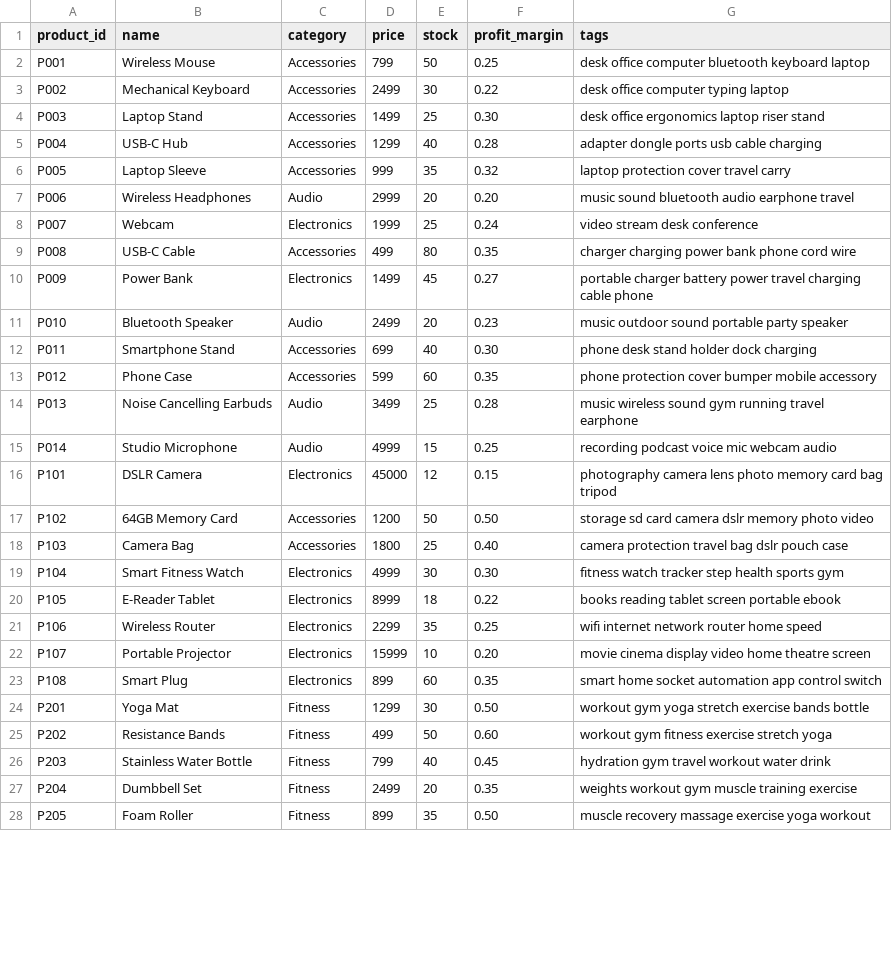
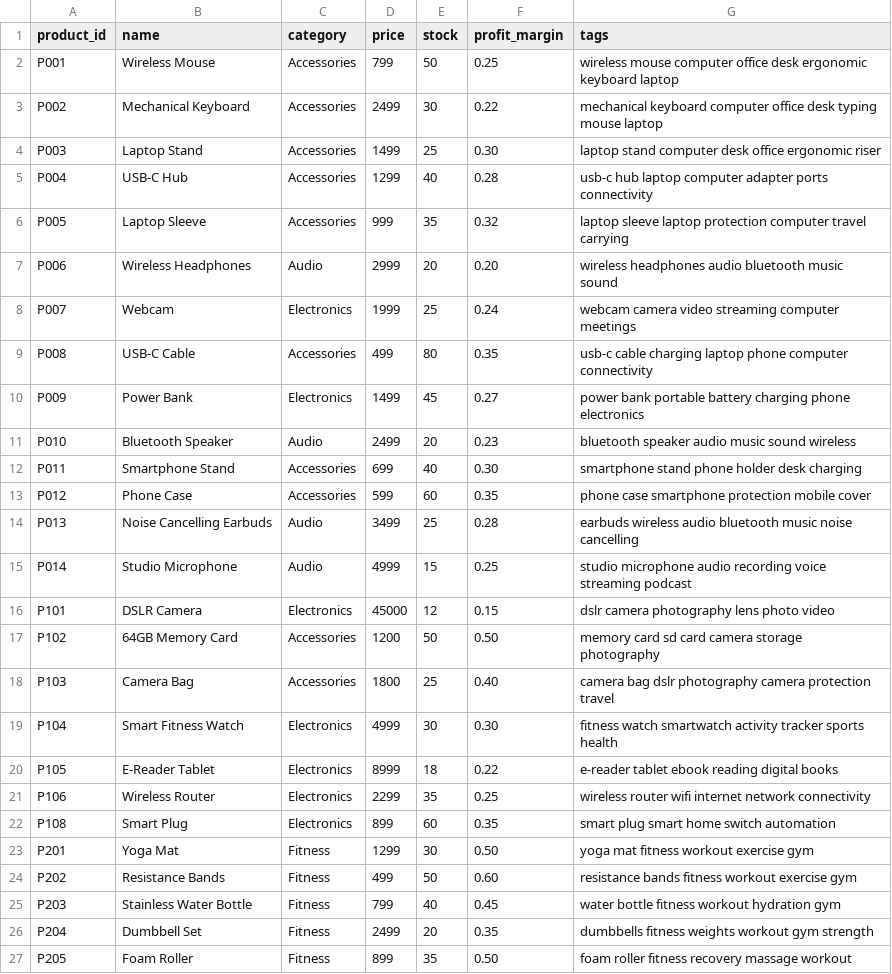
Before and after one commit to sriyukthach/SmartBundle-AI, a CSV file: data/products.csv, drawn as a sheet; only a part is shown; the diff covers the shown part only.

```diff
--- a/data/products.csv
+++ b/data/products.csv
@@ -1,28 +1,27 @@
 product_id,name,category,price,stock,profit_margin,tags
-P001,Wireless Mouse,Accessories,799,50,0.25,desk office computer bluetooth keyboard laptop
-P002,Mechanical Keyboard,Accessories,2499,30,0.22,desk office computer typing laptop
-P003,Laptop Stand,Accessories,1499,25,0.30,desk office ergonomics laptop riser stand
-P004,USB-C Hub,Accessories,1299,40,0.28,adapter dongle ports usb cable charging
-P005,Laptop Sleeve,Accessories,999,35,0.32,laptop protection cover travel carry
-P006,Wireless Headphones,Audio,2999,20,0.20,music sound bluetooth audio earphone travel
-P007,Webcam,Electronics,1999,25,0.24,video stream desk conference
-P008,USB-C Cable,Accessories,499,80,0.35,charger charging power bank phone cord wire
-P009,Power Bank,Electronics,1499,45,0.27,portable charger battery power travel charging cable phone
-P010,Bluetooth Speaker,Audio,2499,20,0.23,music outdoor sound portable party speaker
-P011,Smartphone Stand,Accessories,699,40,0.30,phone desk stand holder dock charging
-P012,Phone Case,Accessories,599,60,0.35,phone protection cover bumper mobile accessory
-P013,Noise Cancelling Earbuds,Audio,3499,25,0.28,music wireless sound gym running travel earphone
-P014,Studio Microphone,Audio,4999,15,0.25,recording podcast voice mic webcam audio
-P101,DSLR Camera,Electronics,45000,12,0.15,photography camera lens photo memory card bag tripod
-P102,64GB Memory Card,Accessories,1200,50,0.50,storage sd card camera dslr memory photo video
-P103,Camera Bag,Accessories,1800,25,0.40,camera protection travel bag dslr pouch case
-P104,Smart Fitness Watch,Electronics,4999,30,0.30,fitness watch tracker step health sports gym
-P105,E-Reader Tablet,Electronics,8999,18,0.22,books reading tablet screen portable ebook
-P106,Wireless Router,Electronics,2299,35,0.25,wifi internet network router home speed
-P107,Portable Projector,Electronics,15999,10,0.20,movie cinema display video home theatre screen
-P108,Smart Plug,Electronics,899,60,0.35,smart home socket automation app control switch
-P201,Yoga Mat,Fitness,1299,30,0.50,workout gym yoga stretch exercise bands bottle
-P202,Resistance Bands,Fitness,499,50,0.60,workout gym fitness exercise stretch yoga
-P203,Stainless Water Bottle,Fitness,799,40,0.45,hydration gym travel workout water drink
-P204,Dumbbell Set,Fitness,2499,20,0.35,weights workout gym muscle training exercise
-P205,Foam Roller,Fitness,899,35,0.50,muscle recovery massage exercise yoga workout
+P001,Wireless Mouse,Accessories,799,50,0.25,wireless mouse computer office desk ergonomic keyboard laptop
+P002,Mechanical Keyboard,Accessories,2499,30,0.22,mechanical keyboard computer office desk typing mouse laptop
+P003,Laptop Stand,Accessories,1499,25,0.30,laptop stand computer desk office ergonomic riser
+P004,USB-C Hub,Accessories,1299,40,0.28,usb-c hub laptop computer adapter ports connectivity
+P005,Laptop Sleeve,Accessories,999,35,0.32,laptop sleeve laptop protection computer travel carrying
+P006,Wireless Headphones,Audio,2999,20,0.20,wireless headphones audio bluetooth music sound
+P007,Webcam,Electronics,1999,25,0.24,webcam camera video streaming computer meetings
+P008,USB-C Cable,Accessories,499,80,0.35,usb-c cable charging laptop phone computer connectivity
+P009,Power Bank,Electronics,1499,45,0.27,power bank portable battery charging phone electronics
+P010,Bluetooth Speaker,Audio,2499,20,0.23,bluetooth speaker audio music sound wireless
+P011,Smartphone Stand,Accessories,699,40,0.30,smartphone stand phone holder desk charging
+P012,Phone Case,Accessories,599,60,0.35,phone case smartphone protection mobile cover
+P013,Noise Cancelling Earbuds,Audio,3499,25,0.28,earbuds wireless audio bluetooth music noise cancelling
+P014,Studio Microphone,Audio,4999,15,0.25,studio microphone audio recording voice streaming podcast
+P101,DSLR Camera,Electronics,45000,12,0.15,dslr camera photography lens photo video
+P102,64GB Memory Card,Accessories,1200,50,0.50,memory card sd card camera storage photography
+P103,Camera Bag,Accessories,1800,25,0.40,camera bag dslr photography camera protection travel
+P104,Smart Fitness Watch,Electronics,4999,30,0.30,fitness watch smartwatch activity tracker sports health
+P105,E-Reader Tablet,Electronics,8999,18,0.22,e-reader tablet ebook reading digital books
+P106,Wireless Router,Electronics,2299,35,0.25,wireless router wifi internet network connectivity
+P108,Smart Plug,Electronics,899,60,0.35,smart plug smart home switch automation
+P201,Yoga Mat,Fitness,1299,30,0.50,yoga mat fitness workout exercise gym
+P202,Resistance Bands,Fitness,499,50,0.60,resistance bands fitness workout exercise gym
+P203,Stainless Water Bottle,Fitness,799,40,0.45,water bottle fitness workout hydration gym
+P204,Dumbbell Set,Fitness,2499,20,0.35,dumbbells fitness weights workout gym strength
+P205,Foam Roller,Fitness,899,35,0.50,foam roller fitness recovery massage workout
```
Also changed, not shown: 1 added row and 34 edited cells elsewhere in this file, 2 other files.
